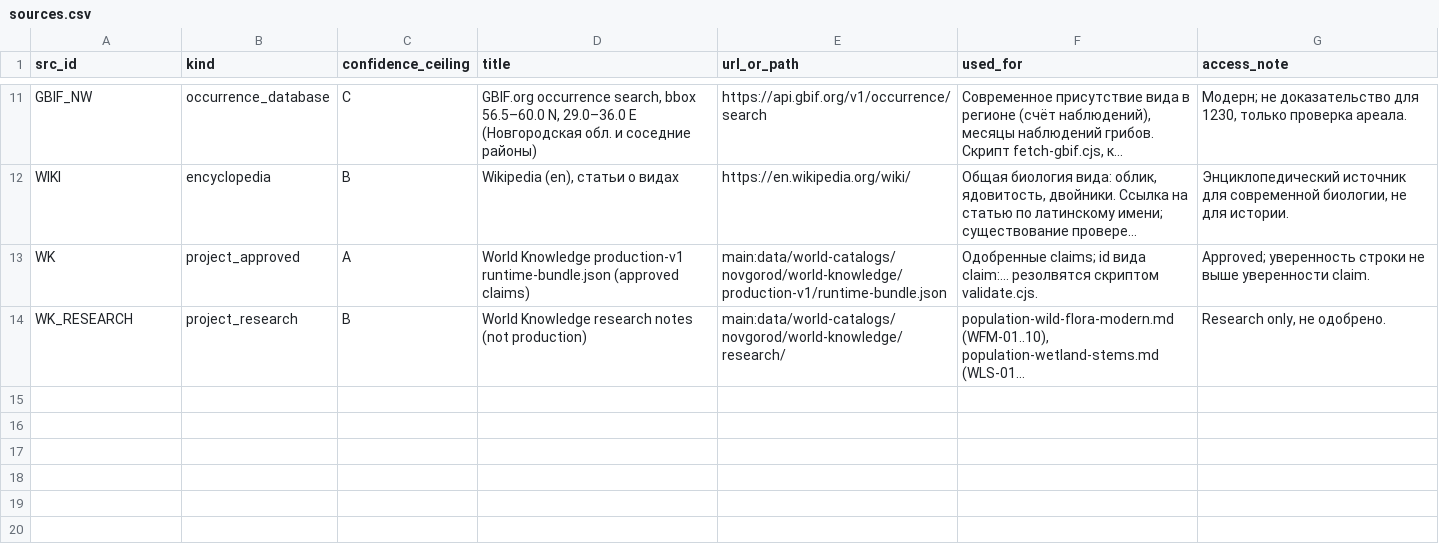
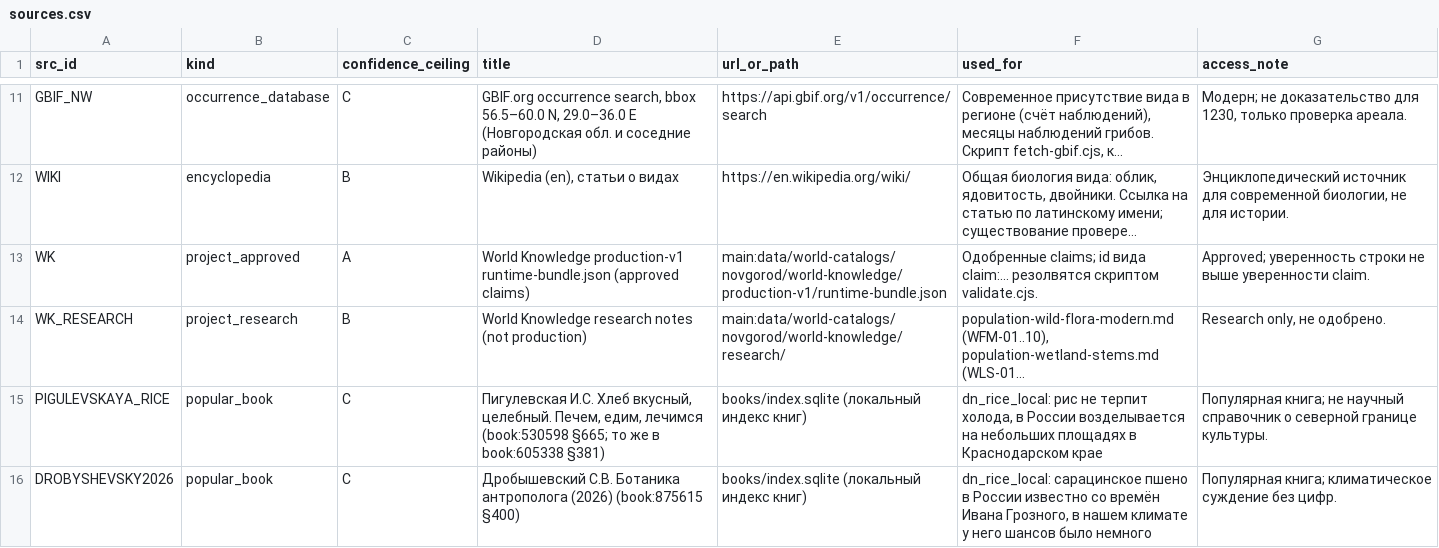
Before and after one commit to PavelSlaven/Novgorod1230, a CSV file: data/world-catalogs/novgorod/game-base-v1/flora-herbs-berries-mushrooms/flora/sources.csv, drawn as a sheet; only a part is shown, gaps mark what is left out; long unchanged cells end in …; the diff names each change by its address in the sheet, - before the commit and + after, or states it on an @@ line.

```diff
--- a/data/world-catalogs/novgorod/game-base-v1/flora-herbs-berries-mushrooms/flora/sources.csv
+++ b/data/world-catalogs/novgorod/game-base-v1/flora-herbs-berries-mushrooms/flora/sources.csv
+row 15: PIGULEVSKAYA_RICE | popular_book | C | Пигулевская И.С. Хлеб вкусный, целебный. Печем, едим, лечимся (book:530598 §665; то же в book:605338 §381) | books/index.sqlite (локальный индекс книг) | dn_rice_local: рис не терпит холода, в России возделывается на небольших площадях в Краснодарском крае | Популярная книга; не научный справочник о северной границе культуры.
+row 16: DROBYSHEVSKY2026 | popular_book | C | Дробышевский С.В. Ботаника антрополога (2026) (book:875615 §400) | books/index.sqlite (локальный индекс книг) | dn_rice_local: сарацинское пшено в России известно со времён Ивана Грозного, в нашем климате у него шансов было немного | Популярная книга; климатическое суждение без цифр.
```
Also changed, not shown: data/world-catalogs/novgorod/game-base-v1/flora-herbs-berries-mushrooms/authoring/needs_check.csv, data/world-catalogs/novgorod/game-base-v1/flora-herbs-berries-mushrooms/flora/anachronism_denylist_flora.csv, 9 other files.
